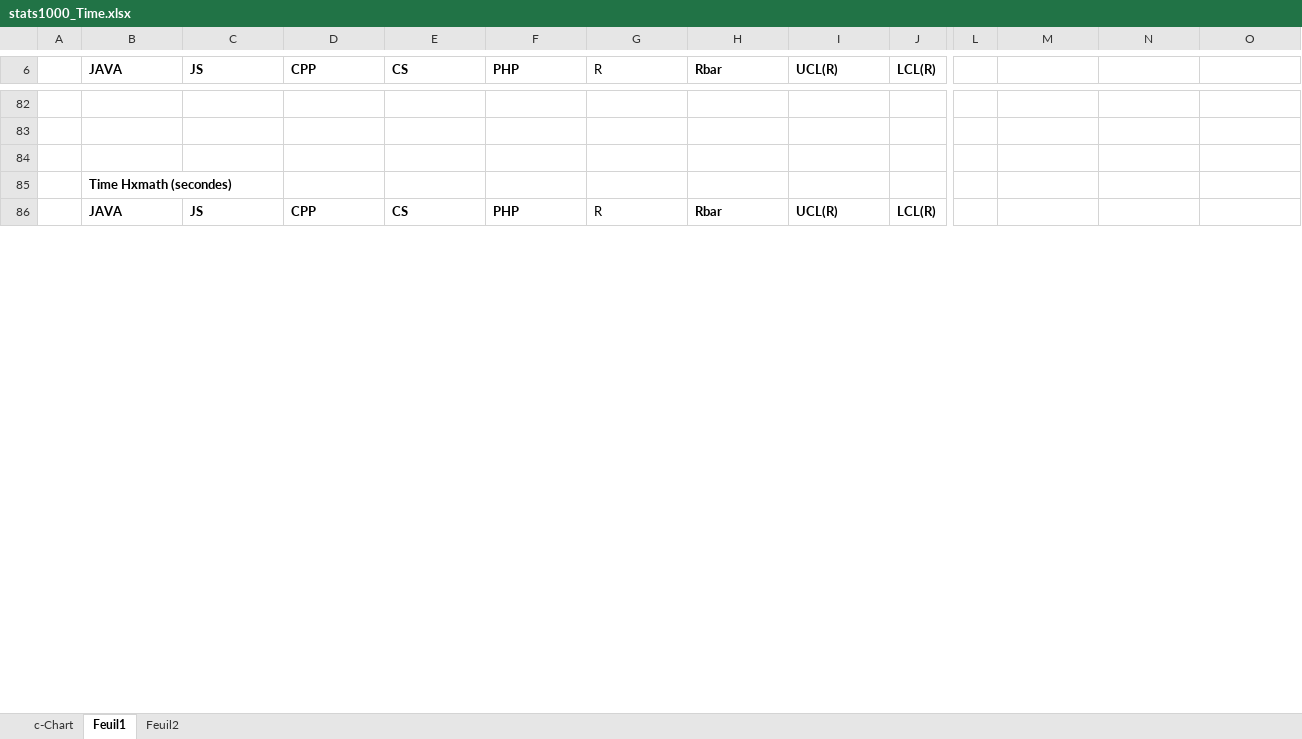
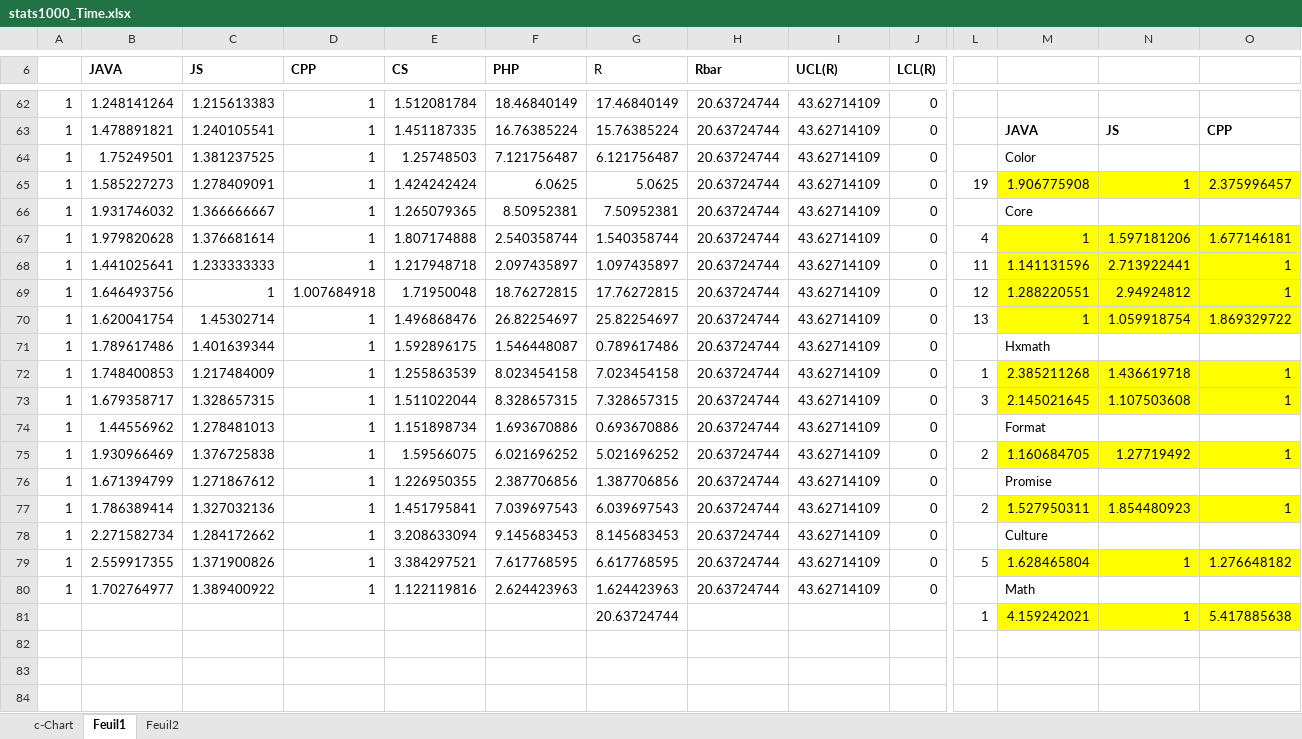
Before and after one commit to mboussaa/Mohamed-Thesis, an Excel workbook: stats1000_Time.xlsx, sheet Feuil1, drawn as a sheet; only a part is shown, gaps mark what is left out; the shorter side is filled out with more unchanged rows; values as stored, in another font and other column widths than the file's, no borders; charts and pictures not drawn; rows hold the shown columns only; the diff covers the shown part only; the diff names each change by its address in the sheet, - before the commit and + after, or states it on an @@ line.

```diff
--- a/stats1000_Time.xlsx (sheet Feuil1)
+++ b/stats1000_Time.xlsx (sheet Feuil1)
+row 62: 1 | 1.248141264 | 1.215613383 | 1 | 1.512081784 | 18.46840149 | 17.46840149 | 20.63724744 | 43.62714109 | 0
+row 63: 1 | 1.478891821 | 1.240105541 | 1 | 1.451187335 | 16.76385224 | 15.76385224 | 20.63724744 | 43.62714109 | 0 |  | JAVA | JS | CPP
+row 64: 1 | 1.75249501 | 1.381237525 | 1 | 1.25748503 | 7.121756487 | 6.121756487 | 20.63724744 | 43.62714109 | 0 |  | Color
+row 65: 1 | 1.585227273 | 1.278409091 | 1 | 1.424242424 | 6.0625 | 5.0625 | 20.63724744 | 43.62714109 | 0 | 19 | 1.906775908 | 1 | 2.375996457
+row 66: 1 | 1.931746032 | 1.366666667 | 1 | 1.265079365 | 8.50952381 | 7.50952381 | 20.63724744 | 43.62714109 | 0 |  | Core
+row 67: 1 | 1.979820628 | 1.376681614 | 1 | 1.807174888 | 2.540358744 | 1.540358744 | 20.63724744 | 43.62714109 | 0 | 4 | 1 | 1.597181206 | 1.677146181
+row 68: 1 | 1.441025641 | 1.233333333 | 1 | 1.217948718 | 2.097435897 | 1.097435897 | 20.63724744 | 43.62714109 | 0 | 11 | 1.141131596 | 2.713922441 | 1
+row 69: 1 | 1.646493756 | 1 | 1.007684918 | 1.71950048 | 18.76272815 | 17.76272815 | 20.63724744 | 43.62714109 | 0 | 12 | 1.288220551 | 2.94924812 | 1
+row 70: 1 | 1.620041754 | 1.45302714 | 1 | 1.496868476 | 26.82254697 | 25.82254697 | 20.63724744 | 43.62714109 | 0 | 13 | 1 | 1.059918754 | 1.869329722
+row 71: 1 | 1.789617486 | 1.401639344 | 1 | 1.592896175 | 1.546448087 | 0.789617486 | 20.63724744 | 43.62714109 | 0 |  | Hxmath
+row 72: 1 | 1.748400853 | 1.217484009 | 1 | 1.255863539 | 8.023454158 | 7.023454158 | 20.63724744 | 43.62714109 | 0 | 1 | 2.385211268 | 1.436619718 | 1
+row 73: 1 | 1.679358717 | 1.328657315 | 1 | 1.511022044 | 8.328657315 | 7.328657315 | 20.63724744 | 43.62714109 | 0 | 3 | 2.145021645 | 1.107503608 | 1
+row 74: 1 | 1.44556962 | 1.278481013 | 1 | 1.151898734 | 1.693670886 | 0.693670886 | 20.63724744 | 43.62714109 | 0 |  | Format
+row 75: 1 | 1.930966469 | 1.376725838 | 1 | 1.59566075 | 6.021696252 | 5.021696252 | 20.63724744 | 43.62714109 | 0 | 2 | 1.160684705 | 1.27719492 | 1
+row 76: 1 | 1.671394799 | 1.271867612 | 1 | 1.226950355 | 2.387706856 | 1.387706856 | 20.63724744 | 43.62714109 | 0 |  | Promise
+row 77: 1 | 1.786389414 | 1.327032136 | 1 | 1.451795841 | 7.039697543 | 6.039697543 | 20.63724744 | 43.62714109 | 0 | 2 | 1.527950311 | 1.854480923 | 1
+row 78: 1 | 2.271582734 | 1.284172662 | 1 | 3.208633094 | 9.145683453 | 8.145683453 | 20.63724744 | 43.62714109 | 0 |  | Culture
+row 79: 1 | 2.559917355 | 1.371900826 | 1 | 3.384297521 | 7.617768595 | 6.617768595 | 20.63724744 | 43.62714109 | 0 | 5 | 1.628465804 | 1 | 1.276648182
+row 80: 1 | 1.702764977 | 1.389400922 | 1 | 1.122119816 | 2.624423963 | 1.624423963 | 20.63724744 | 43.62714109 | 0 |  | Math
+row 81:  |  |  |  |  |  | 20.63724744 |  |  |  | 1 | 4.159242021 | 1 | 5.417885638
```
Also changed, not shown: 76 added rows, 96 removed rows, 33 edited cells and cell formats elsewhere in this sheet, charts or pictures, stats1000_Memory.xlsx, 29 other files.
